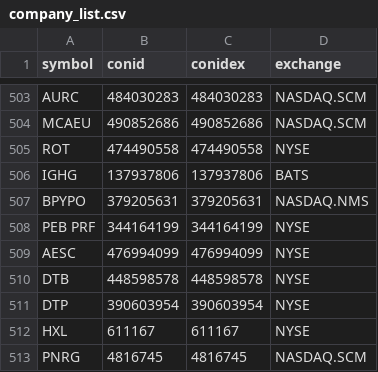
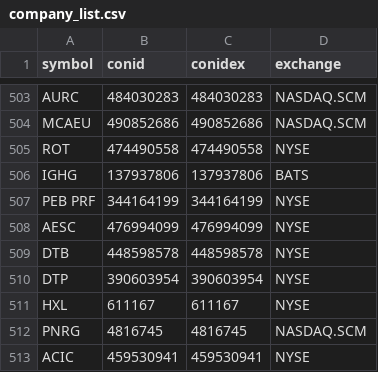
Before and after one commit to popiol/sagetrader, a CSV file: data/company_list.csv, drawn as a sheet; only a part is shown, gaps mark what is left out; the shorter side is filled out with more unchanged rows.

```diff
--- a/data/company_list.csv
+++ b/data/company_list.csv
@@ -506,3 +506,2 @@ ROT,474490558,474490558,NYSE
 IGHG,137937806,137937806,BATS
-BPYPO,379205631,379205631,NASDAQ.NMS
 PEB PRF,344164199,344164199,NYSE
```
Also changed, not shown: 6 other files.
